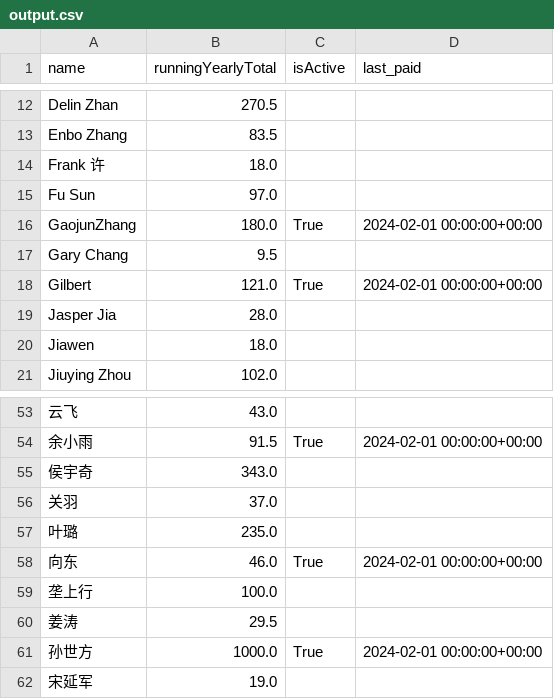
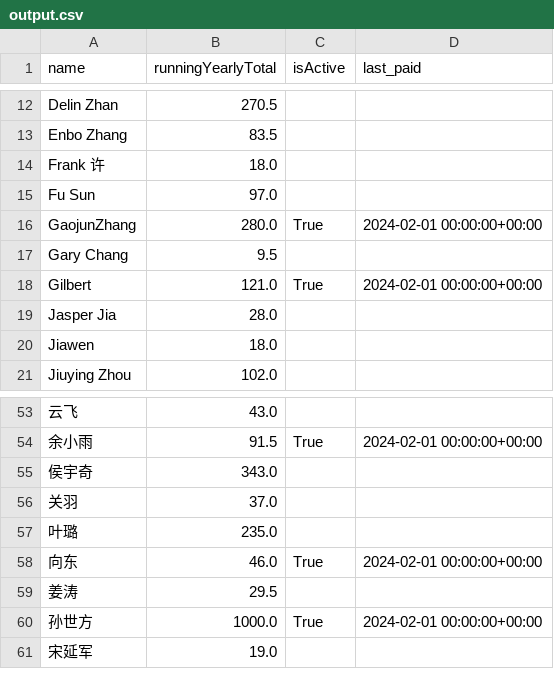
Before and after one commit to Scilla815/gqsd, a CSV file: output/output.csv, drawn as a sheet; only a part is shown, gaps mark what is left out; the diff names each change by its address in the sheet, - before the commit and + after, or states it on an @@ line.

```diff
--- a/output/output.csv
+++ b/output/output.csv
-B16 (runningYearlyTotal): 180.0
+B16 (runningYearlyTotal): 280.0
-row 59: 垄上行 | 100.0
```
Also changed, not shown: 1 other file.
